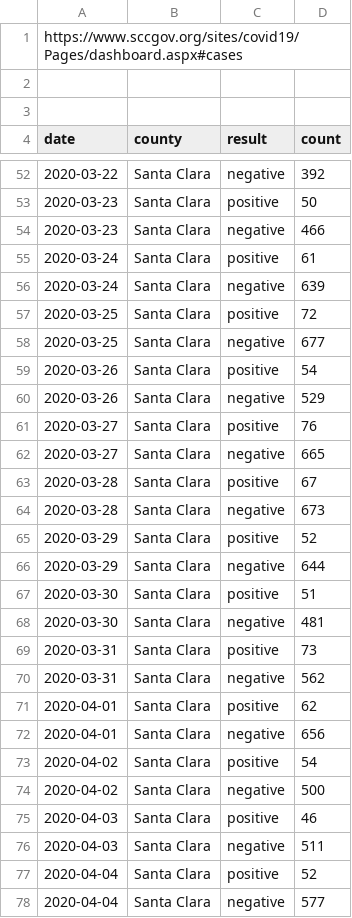
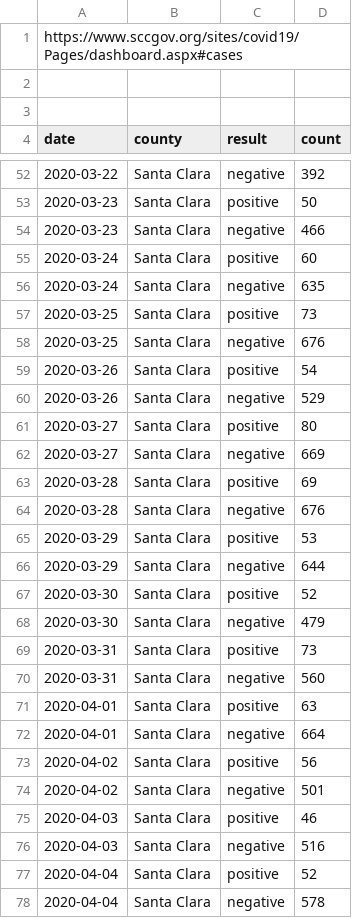
Before and after one commit to aaronferrucci/c19_data, a CSV file: csv/Santa_Clara.csv, drawn as a sheet; only a part is shown, gaps mark what is left out; the diff covers the shown part only.

```diff
--- a/csv/Santa_Clara.csv
+++ b/csv/Santa_Clara.csv
@@ -54,25 +54,25 @@ date,county,result,count
 2020-03-23,Santa Clara,negative,466
-2020-03-24,Santa Clara,positive,61
-2020-03-24,Santa Clara,negative,639
-2020-03-25,Santa Clara,positive,72
-2020-03-25,Santa Clara,negative,677
+2020-03-24,Santa Clara,positive,60
+2020-03-24,Santa Clara,negative,635
+2020-03-25,Santa Clara,positive,73
+2020-03-25,Santa Clara,negative,676
 2020-03-26,Santa Clara,positive,54
 2020-03-26,Santa Clara,negative,529
-2020-03-27,Santa Clara,positive,76
-2020-03-27,Santa Clara,negative,665
-2020-03-28,Santa Clara,positive,67
-2020-03-28,Santa Clara,negative,673
-2020-03-29,Santa Clara,positive,52
+2020-03-27,Santa Clara,positive,80
+2020-03-27,Santa Clara,negative,669
+2020-03-28,Santa Clara,positive,69
+2020-03-28,Santa Clara,negative,676
+2020-03-29,Santa Clara,positive,53
 2020-03-29,Santa Clara,negative,644
-2020-03-30,Santa Clara,positive,51
-2020-03-30,Santa Clara,negative,481
+2020-03-30,Santa Clara,positive,52
+2020-03-30,Santa Clara,negative,479
 2020-03-31,Santa Clara,positive,73
-2020-03-31,Santa Clara,negative,562
-2020-04-01,Santa Clara,positive,62
-2020-04-01,Santa Clara,negative,656
-2020-04-02,Santa Clara,positive,54
-2020-04-02,Santa Clara,negative,500
+2020-03-31,Santa Clara,negative,560
+2020-04-01,Santa Clara,positive,63
+2020-04-01,Santa Clara,negative,664
+2020-04-02,Santa Clara,positive,56
+2020-04-02,Santa Clara,negative,501
 2020-04-03,Santa Clara,positive,46
-2020-04-03,Santa Clara,negative,511
+2020-04-03,Santa Clara,negative,516
 2020-04-04,Santa Clara,positive,52
-2020-04-04,Santa Clara,negative,577
+2020-04-04,Santa Clara,negative,578
```
Also changed, not shown: 23 edited cells elsewhere in this file, csv/San_Mateo.csv, 8 other files.
